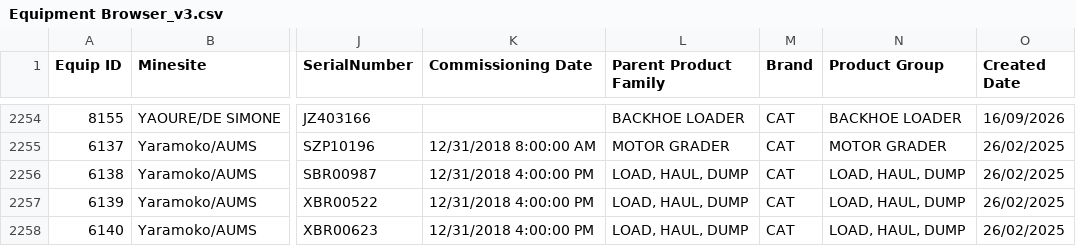
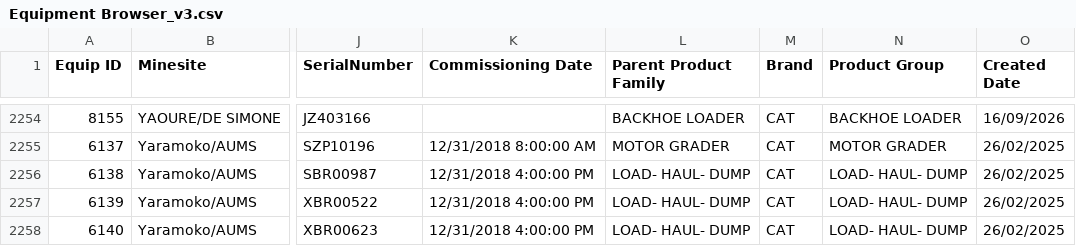
Before and after one commit to Boola77/downtime-processing, a CSV file: data/Equipments/Equipment Browser_v3.csv, drawn as a sheet; only a part is shown, gaps mark what is left out; the diff names each change by its address in the sheet, - before the commit and + after, or states it on an @@ line.

Commit message:
Update Equipment Browser_v3.csv

```diff
--- a/data/Equipments/Equipment Browser_v3.csv
+++ b/data/Equipments/Equipment Browser_v3.csv
-L2256:L2258 (Parent Product Family): LOAD, HAUL, DUMP
+L2256:L2258 (Parent Product Family): LOAD- HAUL- DUMP
-N2256:N2258 (Product Group): LOAD, HAUL, DUMP
+N2256:N2258 (Product Group): LOAD- HAUL- DUMP
```
